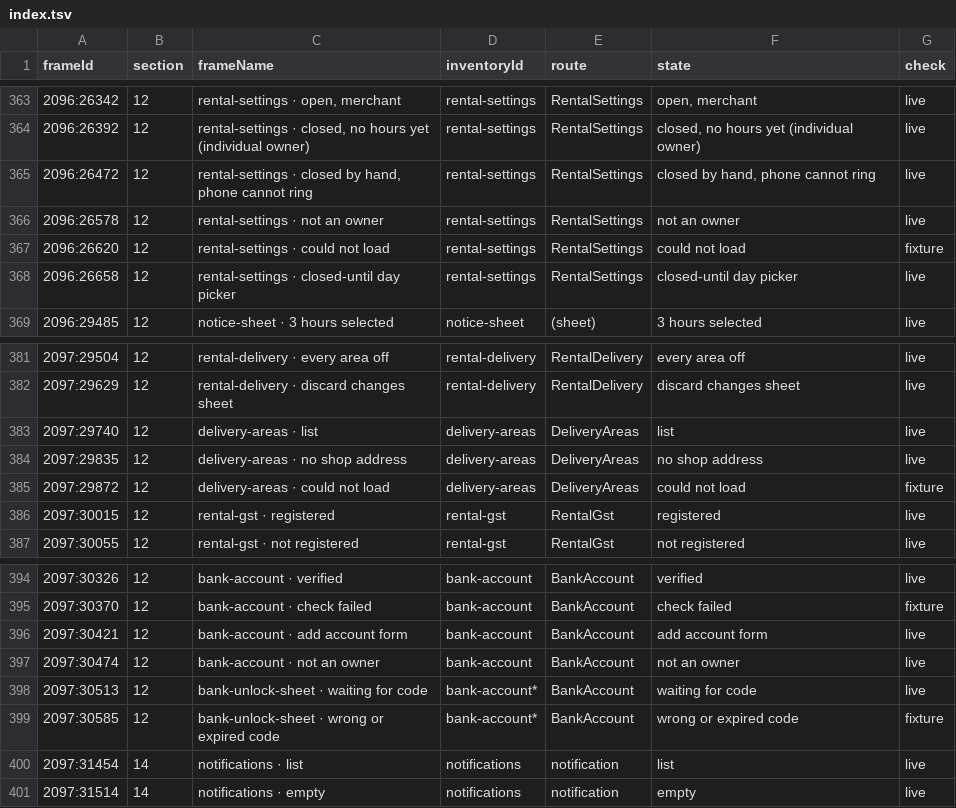
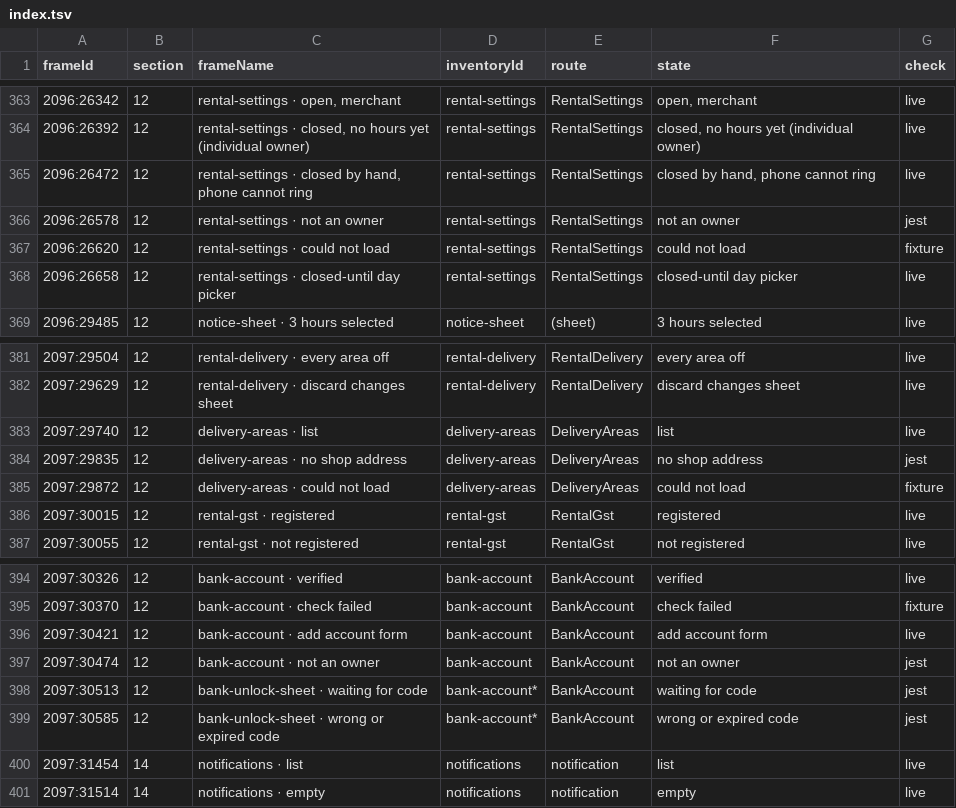
Before and after one commit to simplyrenit/rn-app, a TSV file: docs/renit-2.1-build/figma/index.tsv, drawn as a sheet; only a part is shown, gaps mark what is left out.

Commit message:
ENG-437: restyle integration (29835 jest render, jest check method for 26578, 29835, 30474, 30513, 30585)

```diff
--- a/docs/renit-2.1-build/figma/index.tsv
+++ b/docs/renit-2.1-build/figma/index.tsv
@@ -365,3 +365,3 @@ frameId	section	frameName	inventoryId	route	state	check
 2096:26472	12	rental-settings · closed by hand, phone cannot ring	rental-settings	RentalSettings	closed by hand, phone cannot ring	live
-2096:26578	12	rental-settings · not an owner	rental-settings	RentalSettings	not an owner	live
+2096:26578	12	rental-settings · not an owner	rental-settings	RentalSettings	not an owner	jest
 2096:26620	12	rental-settings · could not load	rental-settings	RentalSettings	could not load	fixture
@@ -383,3 +383,3 @@ frameId	section	frameName	inventoryId	route	state	check
 2097:29740	12	delivery-areas · list	delivery-areas	DeliveryAreas	list	live
-2097:29835	12	delivery-areas · no shop address	delivery-areas	DeliveryAreas	no shop address	live
+2097:29835	12	delivery-areas · no shop address	delivery-areas	DeliveryAreas	no shop address	jest
 2097:29872	12	delivery-areas · could not load	delivery-areas	DeliveryAreas	could not load	fixture
@@ -396,5 +396,5 @@ frameId	section	frameName	inventoryId	route	state	check
 2097:30421	12	bank-account · add account form	bank-account	BankAccount	add account form	live
-2097:30474	12	bank-account · not an owner	bank-account	BankAccount	not an owner	live
-2097:30513	12	bank-unlock-sheet · waiting for code	bank-account*	BankAccount	waiting for code	live
-2097:30585	12	bank-unlock-sheet · wrong or expired code	bank-account*	BankAccount	wrong or expired code	fixture
+2097:30474	12	bank-account · not an owner	bank-account	BankAccount	not an owner	jest
+2097:30513	12	bank-unlock-sheet · waiting for code	bank-account*	BankAccount	waiting for code	jest
+2097:30585	12	bank-unlock-sheet · wrong or expired code	bank-account*	BankAccount	wrong or expired code	jest
 2097:31454	14	notifications · list	notifications	notification	list	live
```
Also changed, not shown: 1 other file.
